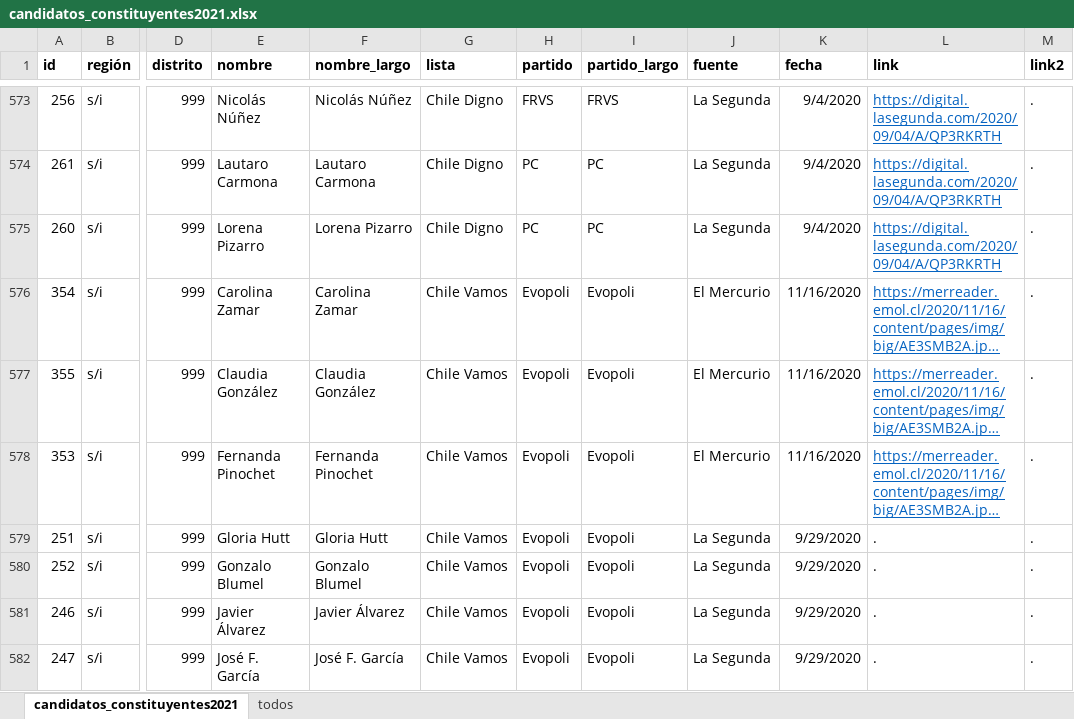
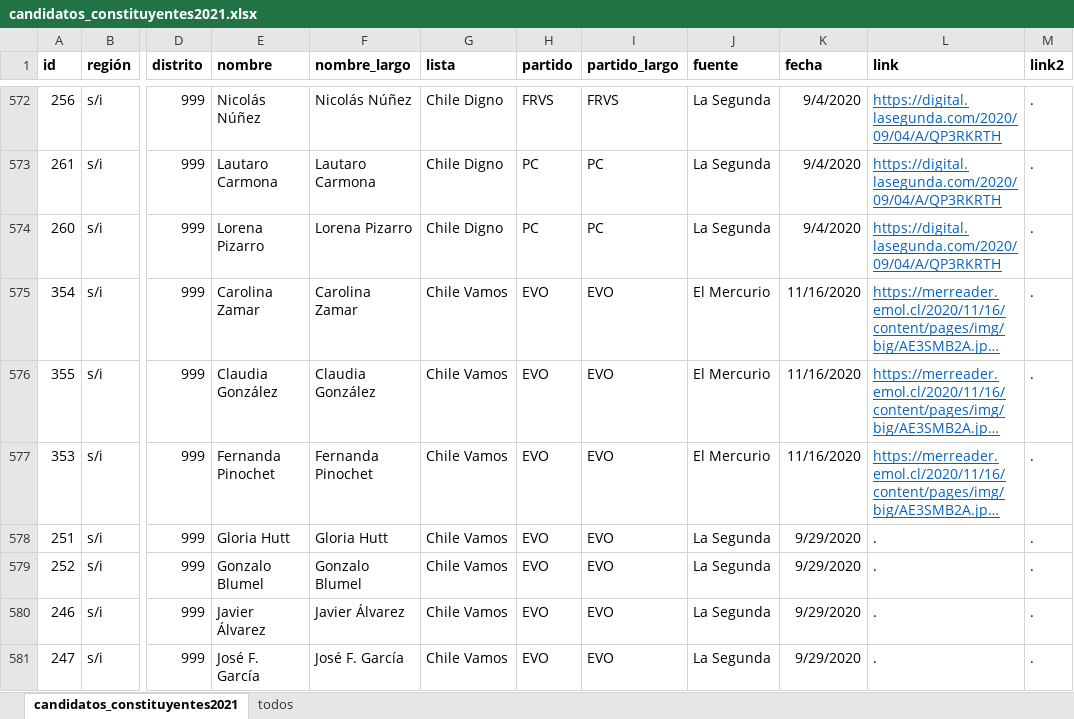
Before and after one commit to tresquintos/candidatos, an Excel workbook: constituyentes 2021/candidatos_constituyentes2021.xlsx, sheet candidatos_constituyentes2021, drawn as a sheet; only a part is shown, gaps mark what is left out; long unchanged cells end in …; values as stored, in another font and other column widths than the file's, no borders; addresses are those after the commit; the diff covers the shown part only; the diff names each change by its address in the sheet, - before the commit and + after, or states it on an @@ line.

Commit message:
data

```diff
--- a/constituyentes 2021/candidatos_constituyentes2021.xlsx (sheet candidatos_constituyentes2021)
+++ b/constituyentes 2021/candidatos_constituyentes2021.xlsx (sheet candidatos_constituyentes2021)
-H575:H581 (partido): Evopoli
+H575:H581 (partido): EVO
-I575:I581 (partido_largo): Evopoli
+I575:I581 (partido_largo): EVO
```
Also changed, not shown: 2 added rows, 3 removed rows and 20 edited cells elsewhere in this sheet, sheet todos, 1 other file.
